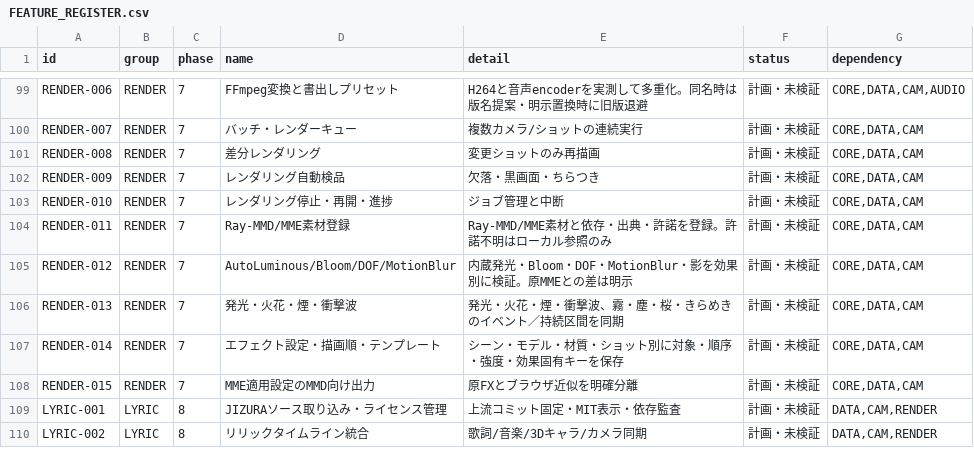
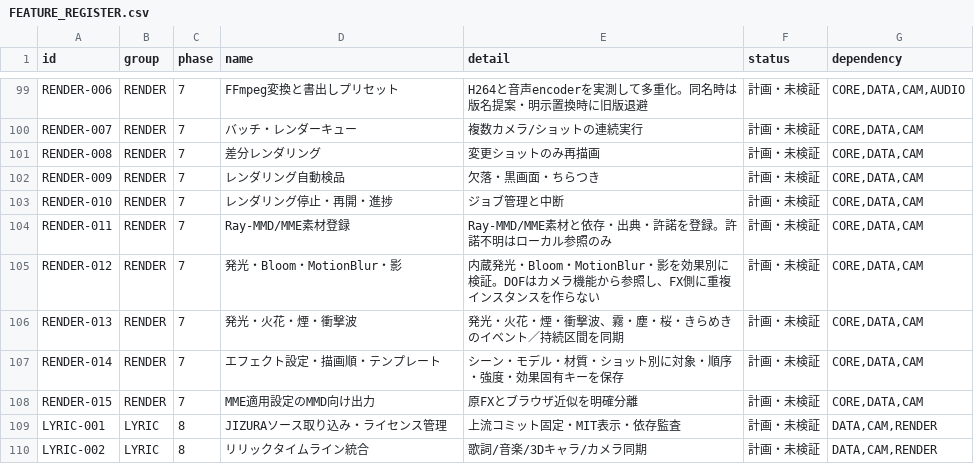
Before and after one commit to baisound/BAI_CREATER_STUDIO, a CSV file: docs/roadmap/FEATURE_REGISTER.csv, drawn as a sheet; only a part is shown, gaps mark what is left out.

```diff
--- a/docs/roadmap/FEATURE_REGISTER.csv
+++ b/docs/roadmap/FEATURE_REGISTER.csv
@@ -104,3 +104,3 @@ RENDER-010,RENDER,7,レンダリング停止・再開・進捗,ジョブ管理
 RENDER-011,RENDER,7,Ray-MMD/MME素材登録,Ray-MMD/MME素材と依存・出典・許諾を登録。許諾不明はローカル参照のみ,計画・未検証,"CORE,DATA,CAM"
-RENDER-012,RENDER,7,AutoLuminous/Bloom/DOF/MotionBlur,内蔵発光・Bloom・DOF・MotionBlur・影を効果別に検証。原MMEとの差は明示,計画・未検証,"CORE,DATA,CAM"
+RENDER-012,RENDER,7,発光・Bloom・MotionBlur・影,内蔵発光・Bloom・MotionBlur・影を効果別に検証。DOFはカメラ機能から参照し、FX側に重複インスタンスを作らない,計画・未検証,"CORE,DATA,CAM"
 RENDER-013,RENDER,7,発光・火花・煙・衝撃波,発光・火花・煙・衝撃波、霧・塵・桜・きらめきのイベント／持続区間を同期,計画・未検証,"CORE,DATA,CAM"
```
Also changed, not shown: 13 other files.
